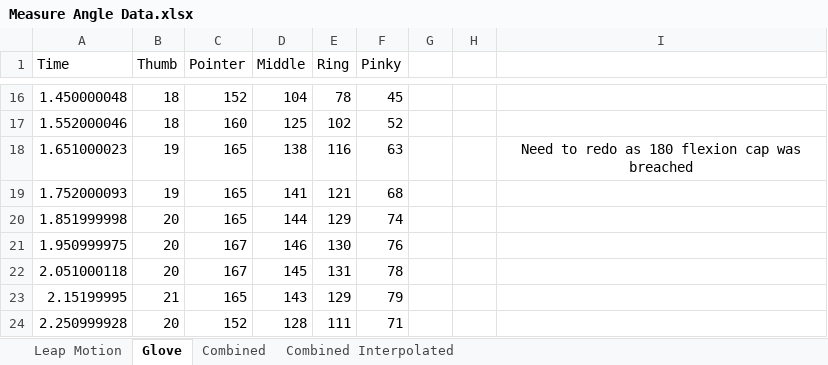
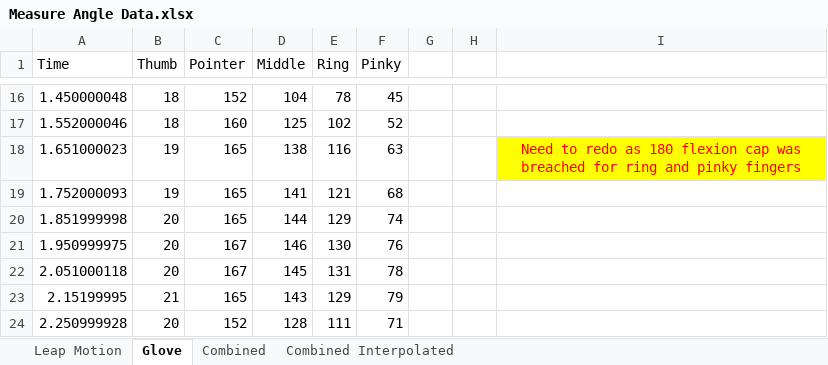
Before and after one commit to thomasluke/Robot-Hand-Leap-Motion-Teleoperation, an Excel workbook: Measure Angle Data.xlsx, sheet Glove, drawn as a sheet; only a part is shown, gaps mark what is left out; values as stored, in another font and other column widths than the file's, no borders; charts and pictures not drawn; the diff names each change by its address in the sheet, - before the commit and + after, or states it on an @@ line.

```diff
--- a/Measure Angle Data.xlsx (sheet Glove)
+++ b/Measure Angle Data.xlsx (sheet Glove)
-I18: …was breached
+I18: …was breached for ring and pinky fingers
@@ I18 fill: none → #FFFF00, text colour: black → #FF0000 @@
```
Also changed, not shown: charts or pictures, 3 other files.
